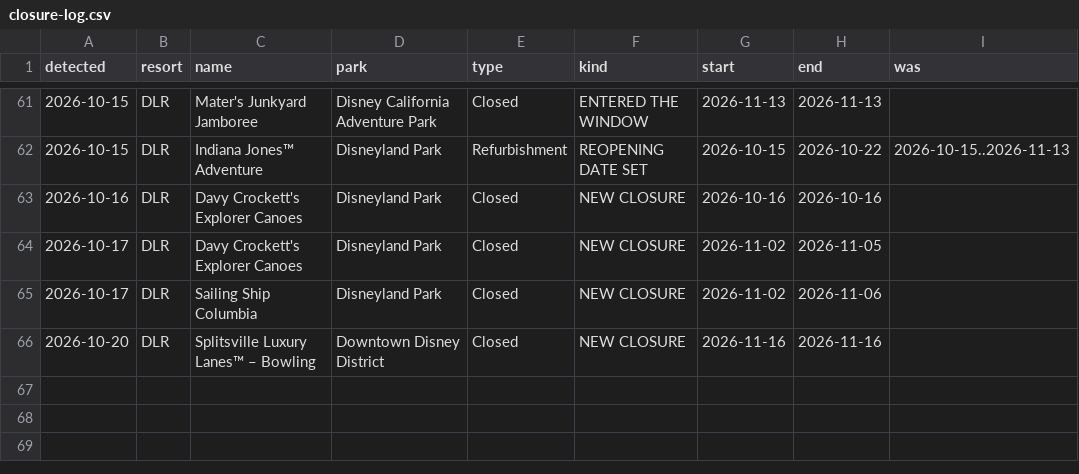
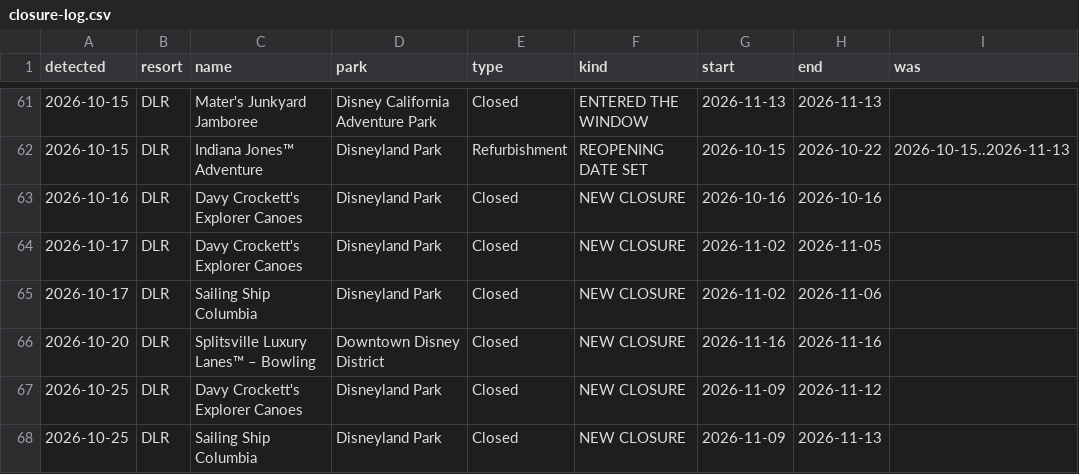
Before and after one commit to scoopdisney/closure-watch, a CSV file: data/closure-log.csv, drawn as a sheet; only a part is shown, gaps mark what is left out; the diff names each change by its address in the sheet, - before the commit and + after, or states it on an @@ line.

```diff
--- a/data/closure-log.csv
+++ b/data/closure-log.csv
+row 67: 2026-10-25 | DLR | Davy Crockett's Explorer Canoes | Disneyland Park | Closed | NEW CLOSURE | 2026-11-09 | 2026-11-12
+row 68: 2026-10-25 | DLR | Sailing Ship Columbia | Disneyland Park | Closed | NEW CLOSURE | 2026-11-09 | 2026-11-13
```
Also changed, not shown: data/closures.csv, data/horizon.csv.
